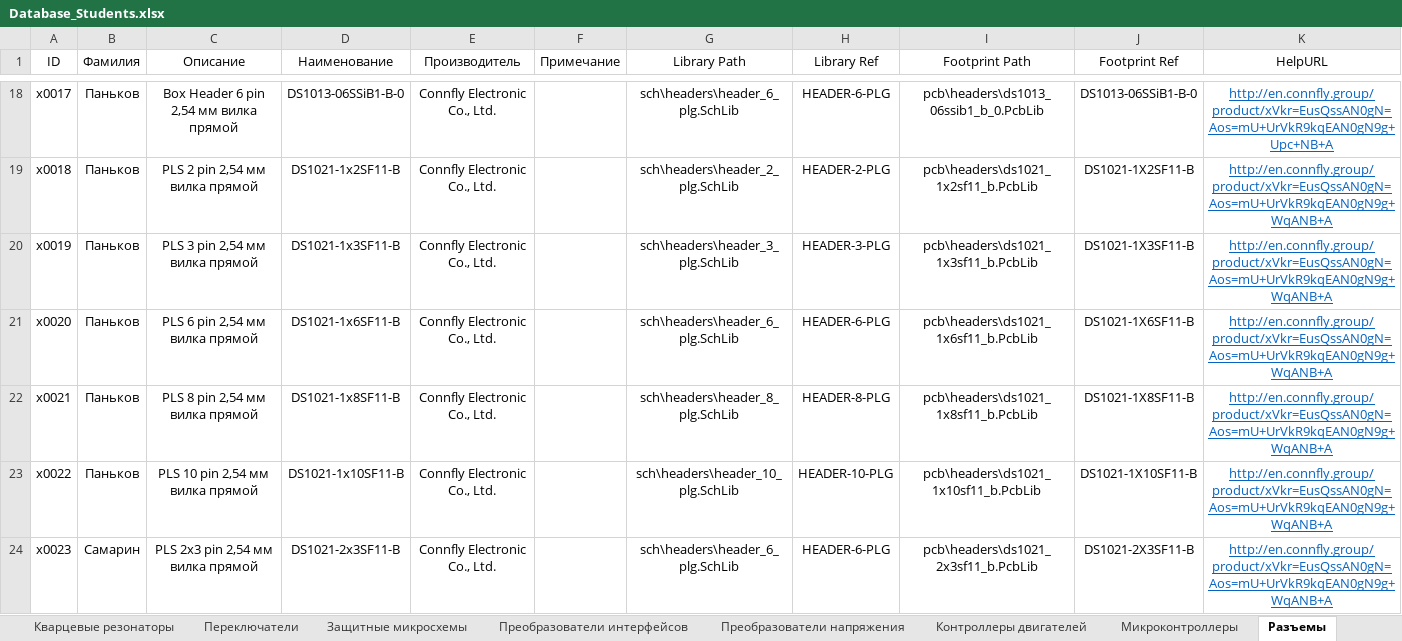
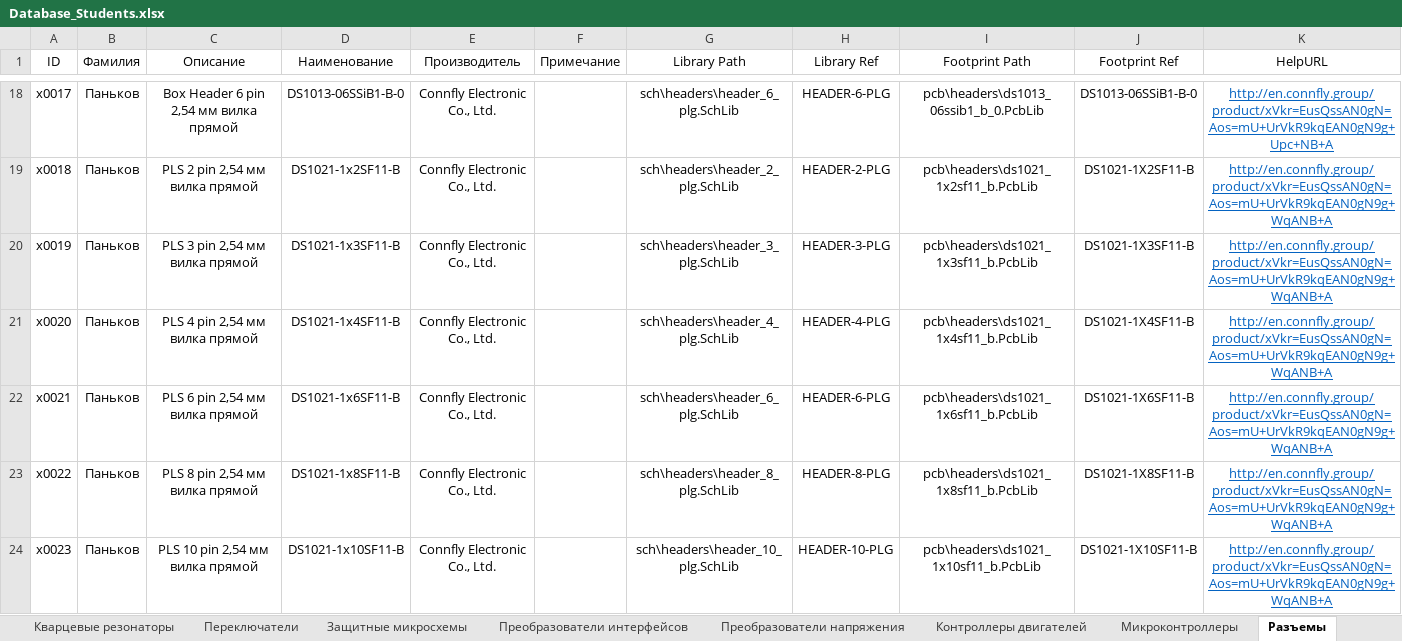
Before and after one commit to TonyCooT/Altium_BEng, an Excel workbook: library/Database_Students.xlsx, sheet Разъемы, drawn as a sheet; only a part is shown, gaps mark what is left out; values as stored, in another font and other column widths than the file's, no borders; the diff covers the shown part only; the diff names each change by its address in the sheet, - before the commit and + after, or states it on an @@ line.

```diff
--- a/library/Database_Students.xlsx (sheet Разъемы)
+++ b/library/Database_Students.xlsx (sheet Разъемы)
-C21 (Описание): PLS 6 pin 2,54 мм вилка прямой
+C21 (Описание): PLS 4 pin 2,54 мм вилка прямой
-D21 (Наименование): DS1021-1x6SF11-B
+D21 (Наименование): DS1021-1x4SF11-B
-G21 (Library Path): sch\headers\header_6_plg.SchLib
+G21 (Library Path): sch\headers\header_4_plg.SchLib
-H21 (Library Ref): HEADER-6-PLG
+H21 (Library Ref): HEADER-4-PLG
-I21 (Footprint Path): pcb\headers\ds1021_1x6sf11_b.PcbLib
+I21 (Footprint Path): pcb\headers\ds1021_1x4sf11_b.PcbLib
-J21 (Footprint Ref): DS1021-1X6SF11-B
+J21 (Footprint Ref): DS1021-1X4SF11-B
-C22 (Описание): PLS 8 pin 2,54 мм вилка прямой
+C22 (Описание): PLS 6 pin 2,54 мм вилка прямой
-D22 (Наименование): DS1021-1x8SF11-B
+D22 (Наименование): DS1021-1x6SF11-B
-G22 (Library Path): sch\headers\header_8_plg.SchLib
+G22 (Library Path): sch\headers\header_6_plg.SchLib
-H22 (Library Ref): HEADER-8-PLG
+H22 (Library Ref): HEADER-6-PLG
-I22 (Footprint Path): pcb\headers\ds1021_1x8sf11_b.PcbLib
+I22 (Footprint Path): pcb\headers\ds1021_1x6sf11_b.PcbLib
-J22 (Footprint Ref): DS1021-1X8SF11-B
+J22 (Footprint Ref): DS1021-1X6SF11-B
-C23 (Описание): PLS 10 pin 2,54 мм вилка прямой
+C23 (Описание): PLS 8 pin 2,54 мм вилка прямой
-D23 (Наименование): DS1021-1x10SF11-B
+D23 (Наименование): DS1021-1x8SF11-B
-G23 (Library Path): sch\headers\header_10_plg.SchLib
+G23 (Library Path): sch\headers\header_8_plg.SchLib
-H23 (Library Ref): HEADER-10-PLG
+H23 (Library Ref): HEADER-8-PLG
-I23 (Footprint Path): pcb\headers\ds1021_1x10sf11_b.PcbLib
+I23 (Footprint Path): pcb\headers\ds1021_1x8sf11_b.PcbLib
-J23 (Footprint Ref): DS1021-1X10SF11-B
+J23 (Footprint Ref): DS1021-1X8SF11-B
-B24 (Фамилия): Самарин
+B24 (Фамилия): Паньков
-C24 (Описание): PLS 2x3 pin 2,54 мм вилка прямой
+C24 (Описание): PLS 10 pin 2,54 мм вилка прямой
-D24 (Наименование): DS1021-2x3SF11-B
+D24 (Наименование): DS1021-1x10SF11-B
-G24 (Library Path): sch\headers\header_6_plg.SchLib
+G24 (Library Path): sch\headers\header_10_plg.SchLib
-H24 (Library Ref): HEADER-6-PLG
+H24 (Library Ref): HEADER-10-PLG
-I24 (Footprint Path): pcb\headers\ds1021_2x3sf11_b.PcbLib
+I24 (Footprint Path): pcb\headers\ds1021_1x10sf11_b.PcbLib
-J24 (Footprint Ref): DS1021-2X3SF11-B
+J24 (Footprint Ref): DS1021-1X10SF11-B
```
Also changed, not shown: 7 added rows and 67 edited cells elsewhere in this sheet, 8 other files.
